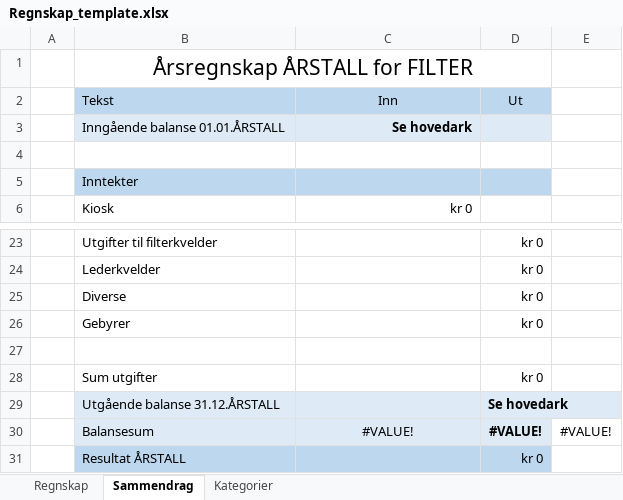
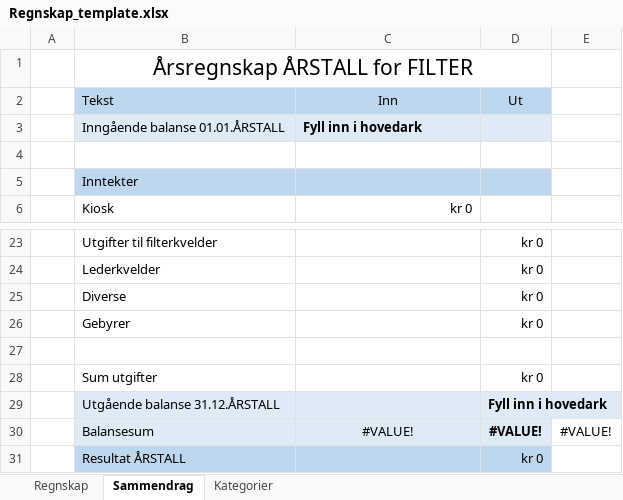
Before and after one commit to stianke/regnskapsprogram, an Excel workbook: src/template/Regnskap_template.xlsx, sheet Sammendrag, drawn as a sheet; only a part is shown, gaps mark what is left out; values as stored, in another font and other column widths than the file's, no borders; charts and pictures not drawn; the diff names each change by its address in the sheet, - before the commit and + after, or states it on an @@ line.

Commit message:
v1.6: Don't add transactions older than the oldest one already in the spreadsheet. Minor improvement to the xlsx template. If Ref. And num.ref. are both present, don't compare the date.

```diff
--- a/src/template/Regnskap_template.xlsx (sheet Sammendrag)
+++ b/src/template/Regnskap_template.xlsx (sheet Sammendrag)
-C3: Se hovedark
+C3: Fyll inn i hovedark
-C3 alignment: right
+C3 alignment: left
-D29: Se hovedark
+D29: Fyll inn i hovedark
```
Also changed, not shown: charts or pictures, 3 other files.
